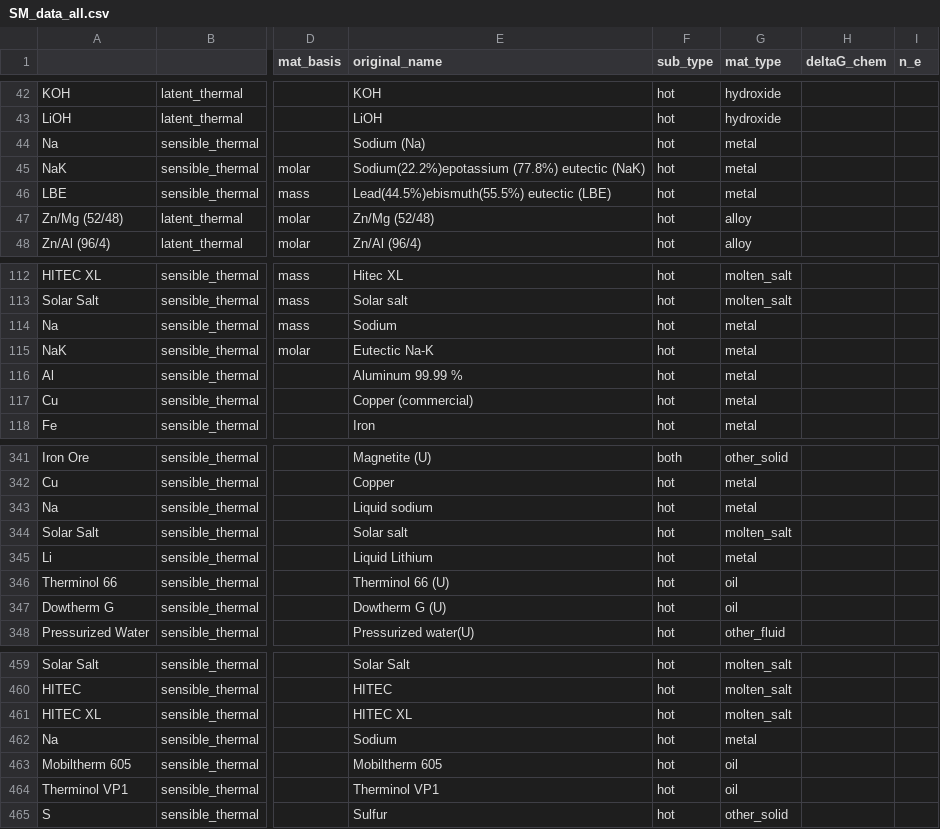
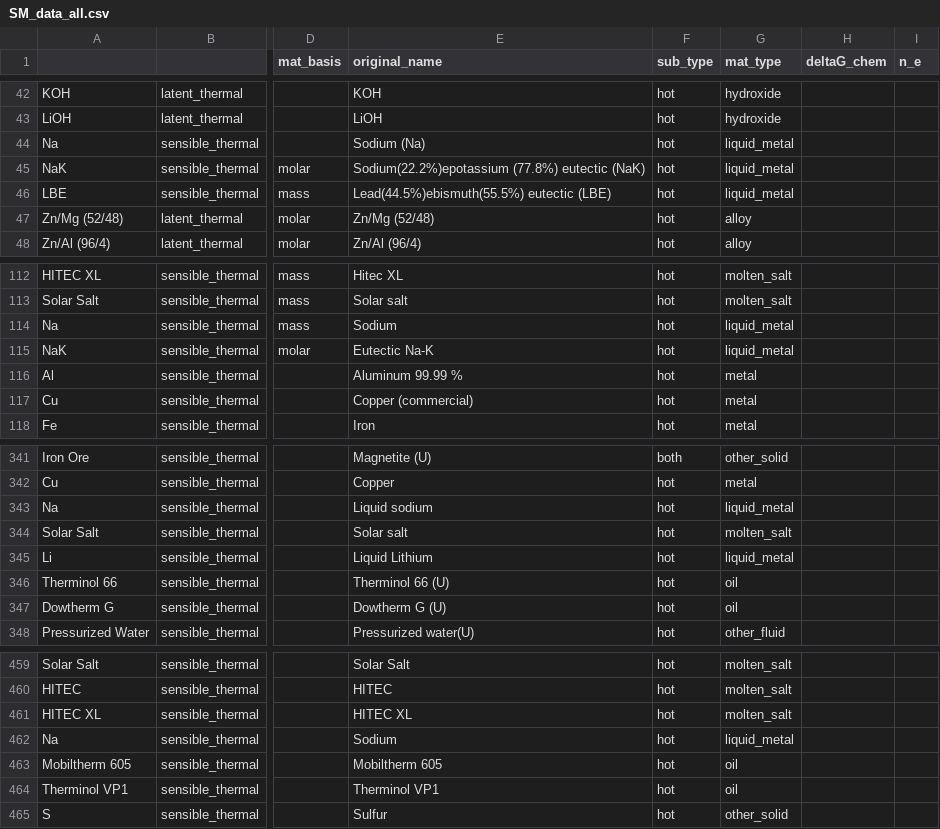
Before and after one commit to energy-storage-analysis/LDES-Survey, a CSV file: cap_cost/data_consolidated/SM_data_all.csv, drawn as a sheet; only a part is shown, gaps mark what is left out; the diff names each change by its address in the sheet, - before the commit and + after, or states it on an @@ line.

Commit message:
update sensible thermal liquid metal mat_type

```diff
--- a/cap_cost/data_consolidated/SM_data_all.csv
+++ b/cap_cost/data_consolidated/SM_data_all.csv
-G44:G46 (mat_type): metal
+G44:G46 (mat_type): liquid_metal
-G114:G115 (mat_type): metal
+G114:G115 (mat_type): liquid_metal
-G343 (mat_type): metal
+G343 (mat_type): liquid_metal
-G345 (mat_type): metal
+G345 (mat_type): liquid_metal
-G462 (mat_type): metal
+G462 (mat_type): liquid_metal
```
Also changed, not shown: cap_cost/data_consolidated/SM_data.csv, 1 other file.
